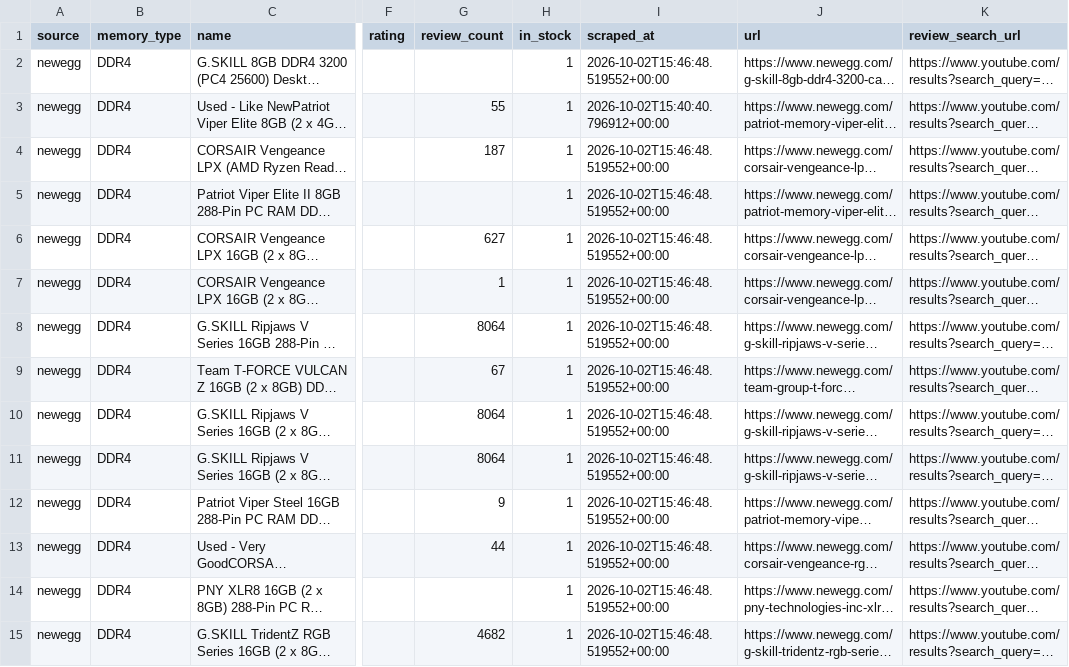
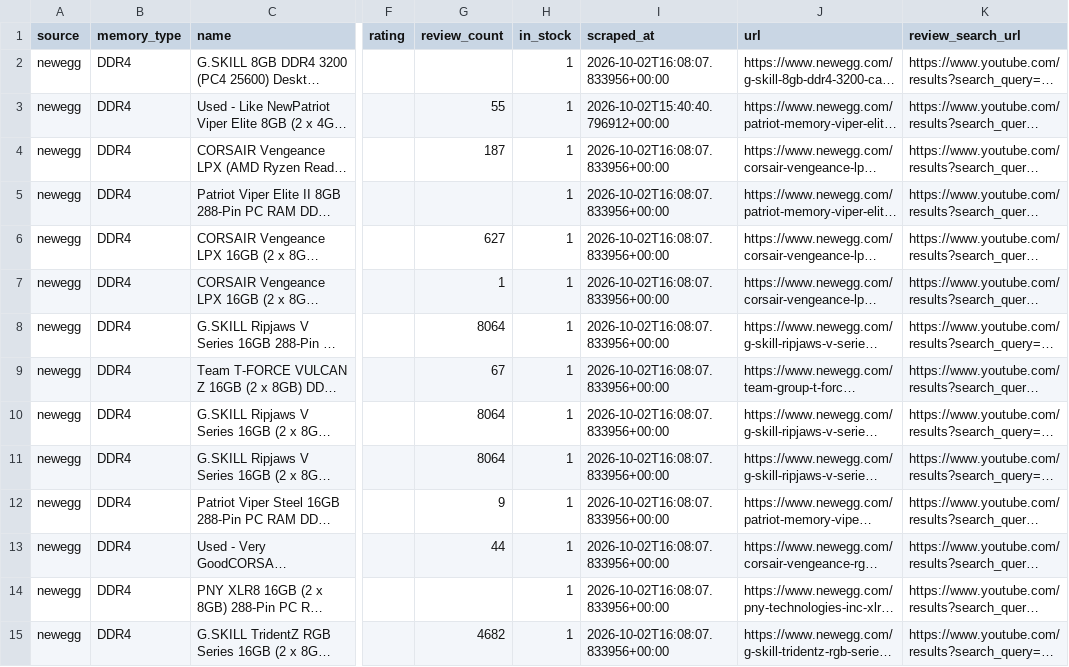
Before and after one commit to JosephMayfield/RAM-Data-Scraping-Analasysis, a CSV file: reports/newegg_latest.csv, drawn as a sheet; only a part is shown, gaps mark what is left out; long unchanged cells end in …; the diff covers the shown part only; the diff names each change by its address in the sheet, - before the commit and + after, or states it on an @@ line.

```diff
--- a/reports/newegg_latest.csv
+++ b/reports/newegg_latest.csv
-I2 (scraped_at): 2026-10-02T15:46:48.519552+00:00
+I2 (scraped_at): 2026-10-02T16:08:07.833956+00:00
-I4:I15 (scraped_at): 2026-10-02T15:46:48.519552+00:00
+I4:I15 (scraped_at): 2026-10-02T16:08:07.833956+00:00
```
Also changed, not shown: 153 edited cells elsewhere in this file, 1 other file.
